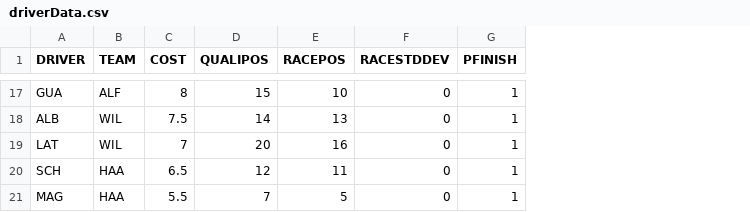
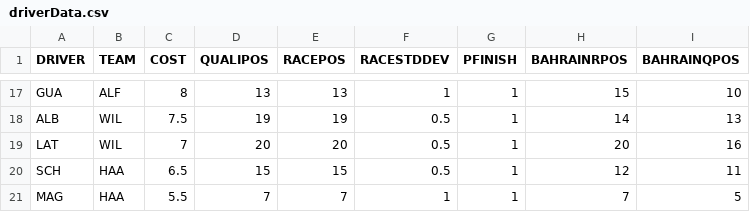
Before and after one commit to matthewbkhan/f1Fantasy, a CSV file: driverData.csv, drawn as a sheet; only a part is shown, gaps mark what is left out; the diff covers the shown part only; the diff names each change by its address in the sheet, - before the commit and + after, or states it on an @@ line.

```diff
--- a/driverData.csv
+++ b/driverData.csv
+column H (BAHRAINRPOS), rows 17-21: 15 | 14 | 20 | 12 | 7
+column I (BAHRAINQPOS), rows 17-21: 10 | 13 | 16 | 11 | 5
-D17 (QUALIPOS): 15
+D17 (QUALIPOS): 13
-E17 (RACEPOS): 10
+E17 (RACEPOS): 13
-F17 (RACESTDDEV): 0
+F17 (RACESTDDEV): 1
-D18 (QUALIPOS): 14
+D18 (QUALIPOS): 19
-E18 (RACEPOS): 13
+E18 (RACEPOS): 19
-F18:F20 (RACESTDDEV): 0
+F18:F20 (RACESTDDEV): 0.5
-E19 (RACEPOS): 16
+E19 (RACEPOS): 20
-D20 (QUALIPOS): 12
+D20 (QUALIPOS): 15
-E20 (RACEPOS): 11
+E20 (RACEPOS): 15
-E21 (RACEPOS): 5
+E21 (RACEPOS): 7
-F21 (RACESTDDEV): 0
+F21 (RACESTDDEV): 1
```
Also changed, not shown: 36 edited cells elsewhere in this file.
